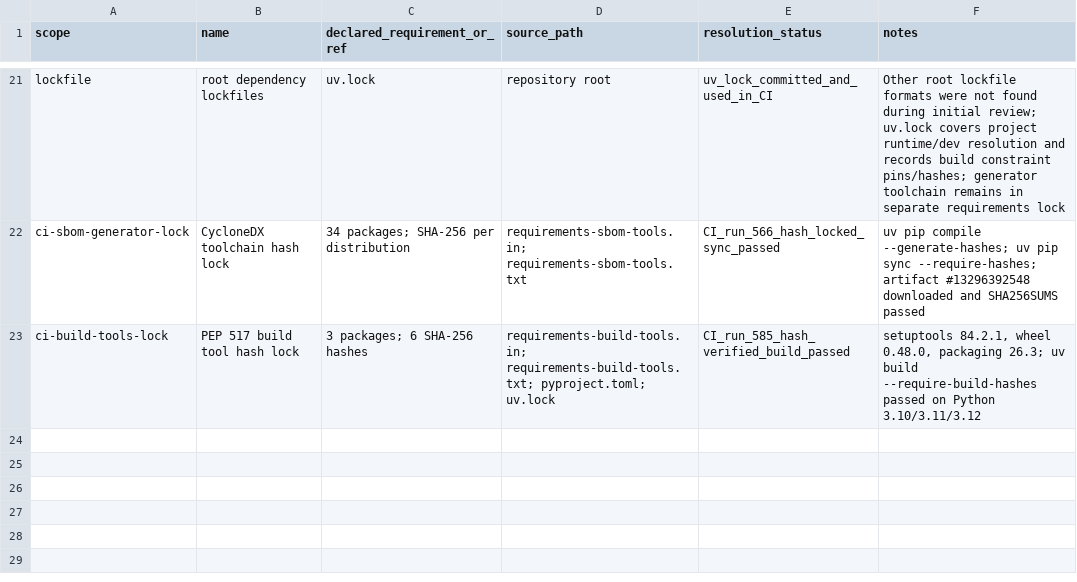
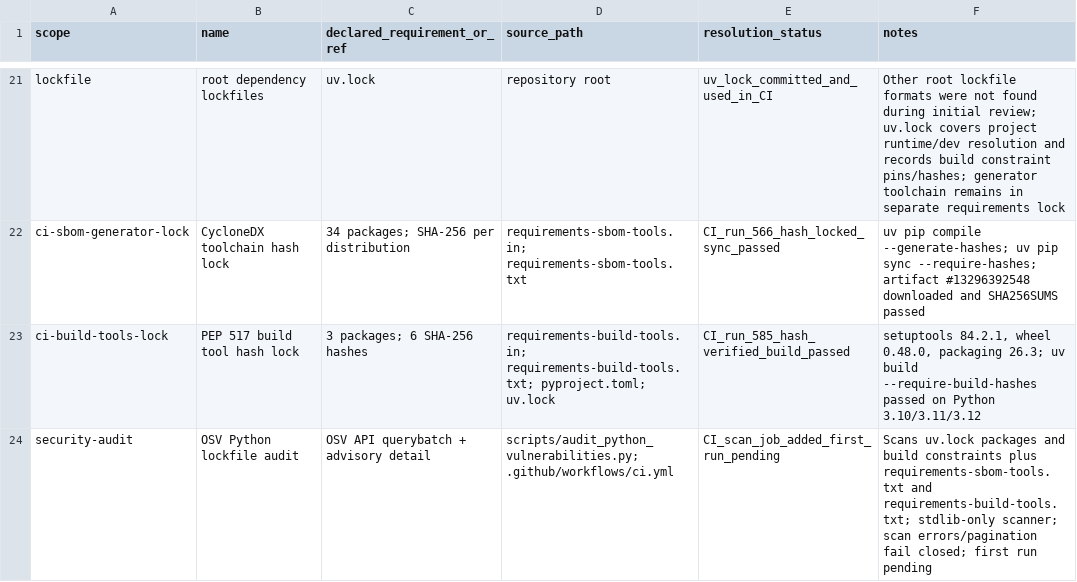
Before and after one commit to rexyll/robot_knowledgebasement, a CSV file: docs/audits/2026-11-04-software-dependency-inventory.csv, drawn as a sheet; only a part is shown, gaps mark what is left out.

Commit message:
docs: inventory OSV lockfile audit coverage

```diff
--- a/docs/audits/2026-11-04-software-dependency-inventory.csv
+++ b/docs/audits/2026-11-04-software-dependency-inventory.csv
@@ -23 +23,2 @@
 "ci-build-tools-lock","PEP 517 build tool hash lock","3 packages; 6 SHA-256 hashes","requirements-build-tools.in; requirements-build-tools.txt; pyproject.toml; uv.lock","CI_run_585_hash_verified_build_passed","setuptools 84.2.1, wheel 0.48.0, packaging 26.3; uv build --require-build-hashes passed on Python 3.10/3.11/3.12"
+"security-audit","OSV Python lockfile audit","OSV API querybatch + advisory detail","scripts/audit_python_vulnerabilities.py; .github/workflows/ci.yml","CI_scan_job_added_first_run_pending","Scans uv.lock packages and build constraints plus requirements-sbom-tools.txt and requirements-build-tools.txt; stdlib-only scanner; scan errors/pagination fail closed; first run pending"
```
